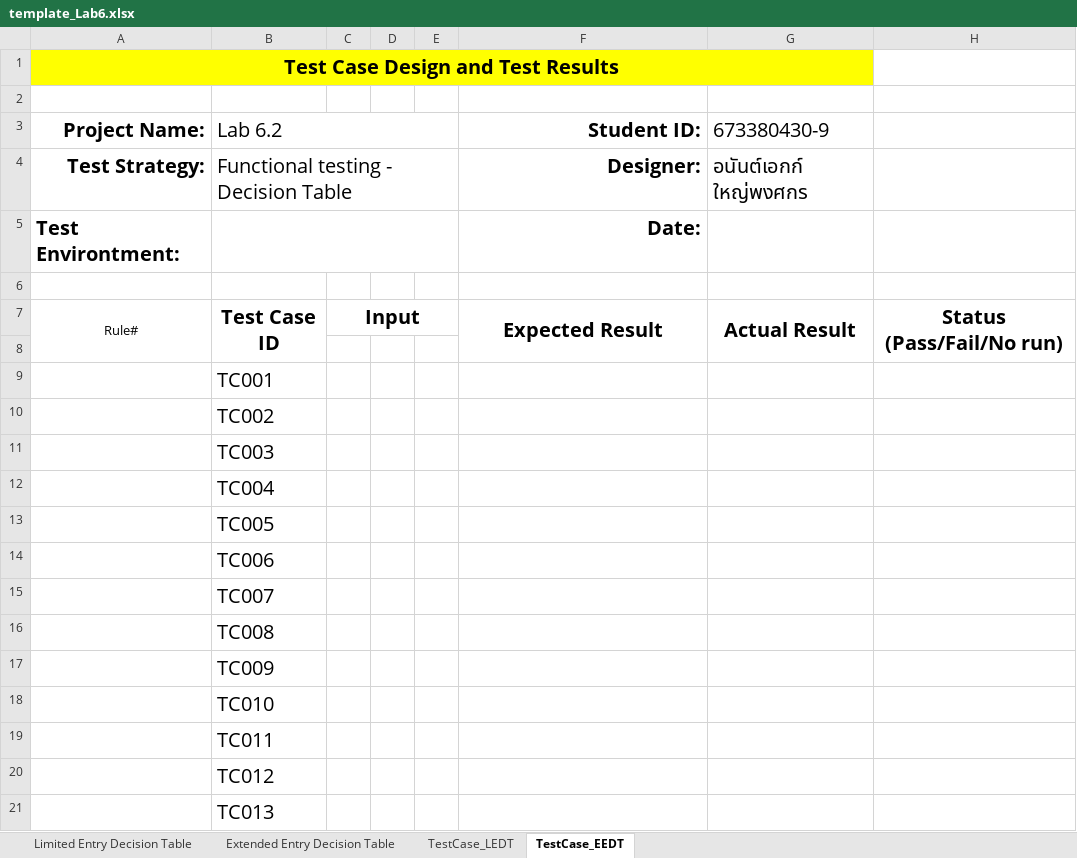
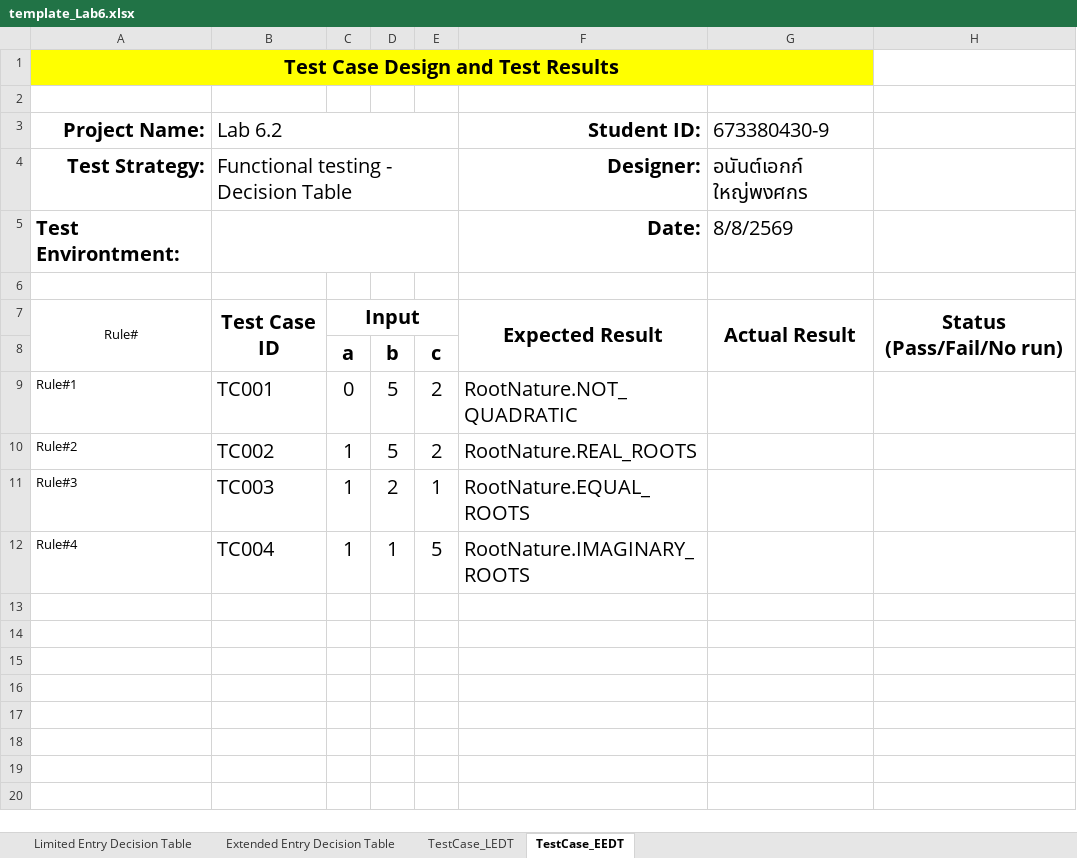
Before and after one commit to ZAG1A/SQA_Labs, an Excel workbook: Lab06/Test Table/template_Lab6.xlsx, sheet TestCase_EEDT, drawn as a sheet; values as stored, in another font and other column widths than the file's, no borders; charts and pictures not drawn; removed rows and columns are numbered as before the commit, all else as after; the diff names each change by its address in the sheet, - before the commit and + after, or states it on an @@ line.

Commit message:
Create a maven project for lab6.2 and design EEDT and test case into test template.

```diff
--- a/Lab06/Test Table/template_Lab6.xlsx (sheet TestCase_EEDT)
+++ b/Lab06/Test Table/template_Lab6.xlsx (sheet TestCase_EEDT)
-G5 (673380430-9): (empty)
+G5 (673380430-9): 8/8/2569
-row 8: (empty)
+row 8:  |  | a | b | c
-row 9:  | TC001
-row 10:  | TC002
-row 11:  | TC003
-row 12:  | TC004
-row 13:  | TC005
-row 14:  | TC006
-row 15:  | TC007
-row 16:  | TC008
-row 17:  | TC009
-row 18:  | TC010
-row 19:  | TC011
-row 20:  | TC012
-row 21:  | TC013
+row 9: Rule#1 | TC001 | 0 | 5 | 2 | RootNature.NOT_QUADRATIC
+row 10: Rule#2 | TC002 | 1 | 5 | 2 | RootNature.REAL_ROOTS
+row 11: Rule#3 | TC003 | 1 | 2 | 1 | RootNature.EQUAL_ROOTS
+row 12: Rule#4 | TC004 | 1 | 1 | 5 | RootNature.IMAGINARY_ROOTS
```
Also changed, not shown: sheet Extended Entry Decision Table, 13 other files.
